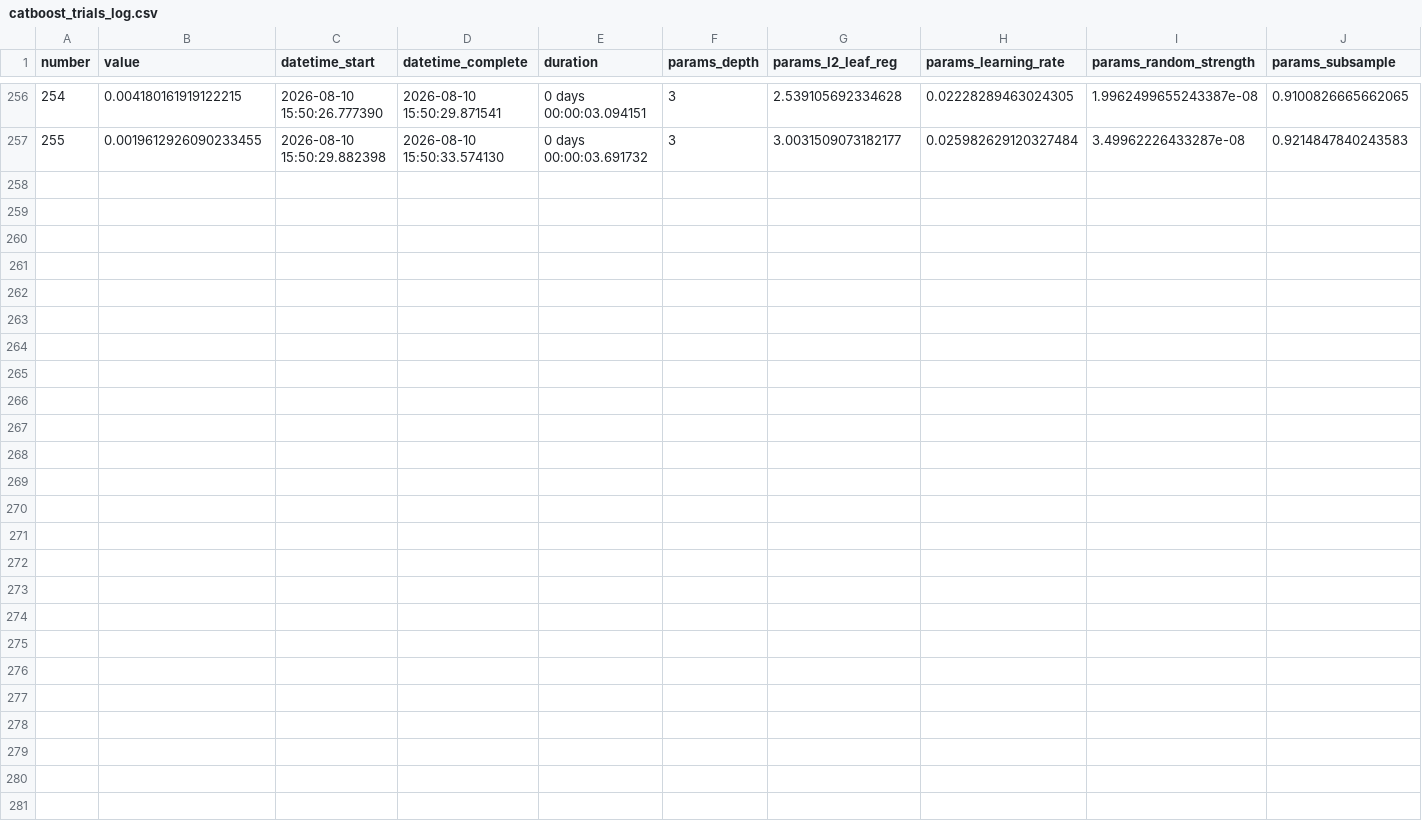
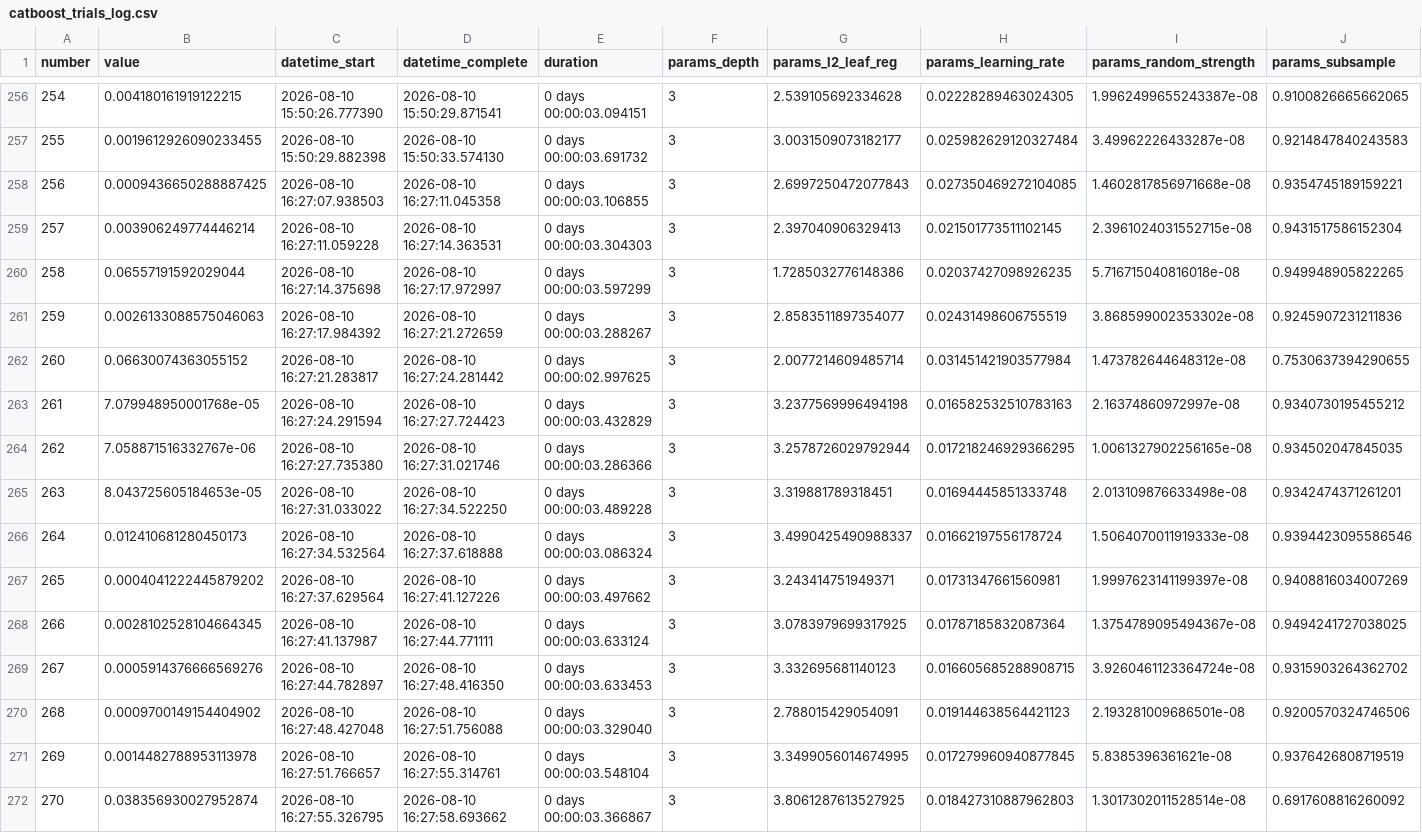
Before and after one commit to AliAziziDH/house, a CSV file: experiments/catboost_trials_log.csv, drawn as a sheet; only a part is shown, gaps mark what is left out; rows hold the shown columns only; the diff names each change by its address in the sheet, - before the commit and + after, or states it on an @@ line.

```diff
--- a/experiments/catboost_trials_log.csv
+++ b/experiments/catboost_trials_log.csv
+row 258: 256 | 0.0009436650288887425 | 2026-08-10 16:27:07.938503 | 2026-08-10 16:27:11.045358 | 0 days 00:00:03.106855 | 3 | 2.6997250472077843 | 0.027350469272104085 | 1.4602817856971668e-08 | 0.9354745189159221
+row 259: 257 | 0.003906249774446214 | 2026-08-10 16:27:11.059228 | 2026-08-10 16:27:14.363531 | 0 days 00:00:03.304303 | 3 | 2.397040906329413 | 0.021501773511102145 | 2.3961024031552715e-08 | 0.9431517586152304
+row 260: 258 | 0.06557191592029044 | 2026-08-10 16:27:14.375698 | 2026-08-10 16:27:17.972997 | 0 days 00:00:03.597299 | 3 | 1.7285032776148386 | 0.02037427098926235 | 5.716715040816018e-08 | 0.949948905822265
+row 261: 259 | 0.0026133088575046063 | 2026-08-10 16:27:17.984392 | 2026-08-10 16:27:21.272659 | 0 days 00:00:03.288267 | 3 | 2.8583511897354077 | 0.02431498606755519 | 3.868599002353302e-08 | 0.9245907231211836
+row 262: 260 | 0.06630074363055152 | 2026-08-10 16:27:21.283817 | 2026-08-10 16:27:24.281442 | 0 days 00:00:02.997625 | 3 | 2.0077214609485714 | 0.031451421903577984 | 1.473782644648312e-08 | 0.7530637394290655
+row 263: 261 | 7.079948950001768e-05 | 2026-08-10 16:27:24.291594 | 2026-08-10 16:27:27.724423 | 0 days 00:00:03.432829 | 3 | 3.2377569996494198 | 0.016582532510783163 | 2.16374860972997e-08 | 0.9340730195455212
+row 264: 262 | 7.058871516332767e-06 | 2026-08-10 16:27:27.735380 | 2026-08-10 16:27:31.021746 | 0 days 00:00:03.286366 | 3 | 3.2578726029792944 | 0.017218246929366295 | 1.0061327902256165e-08 | 0.934502047845035
+row 265: 263 | 8.043725605184653e-05 | 2026-08-10 16:27:31.033022 | 2026-08-10 16:27:34.522250 | 0 days 00:00:03.489228 | 3 | 3.319881789318451 | 0.01694445851333748 | 2.013109876633498e-08 | 0.9342474371261201
+row 266: 264 | 0.012410681280450173 | 2026-08-10 16:27:34.532564 | 2026-08-10 16:27:37.618888 | 0 days 00:00:03.086324 | 3 | 3.4990425490988337 | 0.01662197556178724 | 1.5064070011919333e-08 | 0.9394423095586546
+row 267: 265 | 0.0004041222445879202 | 2026-08-10 16:27:37.629564 | 2026-08-10 16:27:41.127226 | 0 days 00:00:03.497662 | 3 | 3.243414751949371 | 0.01731347661560981 | 1.9997623141199397e-08 | 0.9408816034007269
+row 268: 266 | 0.0028102528104664345 | 2026-08-10 16:27:41.137987 | 2026-08-10 16:27:44.771111 | 0 days 00:00:03.633124 | 3 | 3.0783979699317925 | 0.01787185832087364 | 1.3754789095494367e-08 | 0.9494241727038025
+row 269: 267 | 0.0005914376666569276 | 2026-08-10 16:27:44.782897 | 2026-08-10 16:27:48.416350 | 0 days 00:00:03.633453 | 3 | 3.332695681140123 | 0.016605685288908715 | 3.9260461123364724e-08 | 0.9315903264362702
+row 270: 268 | 0.0009700149154404902 | 2026-08-10 16:27:48.427048 | 2026-08-10 16:27:51.756088 | 0 days 00:00:03.329040 | 3 | 2.788015429054091 | 0.019144638564421123 | 2.193281009686501e-08 | 0.9200570324746506
+row 271: 269 | 0.0014482788953113978 | 2026-08-10 16:27:51.766657 | 2026-08-10 16:27:55.314761 | 0 days 00:00:03.548104 | 3 | 3.3499056014674995 | 0.017279960940877845 | 5.8385396361621e-08 | 0.9376426808719519
+row 272: 270 | 0.038356930027952874 | 2026-08-10 16:27:55.326795 | 2026-08-10 16:27:58.693662 | 0 days 00:00:03.366867 | 3 | 3.8061287613527925 | 0.018427310887962803 | 1.3017302011528514e-08 | 0.6917608816260092
```
Also changed, not shown: experiments/xgboost_trials_log.csv, 5 other files.
